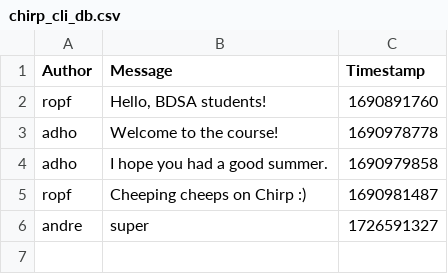
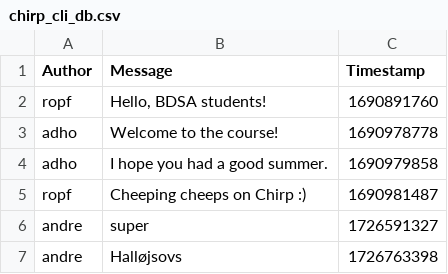
Before and after one commit to ITU-BDSA2024-GROUP21/Chirp, a CSV file: data/chirp_cli_db.csv, drawn as a sheet; the diff names each change by its address in the sheet, - before the commit and + after, or states it on an @@ line.

Commit message:
Refactored CSVDatabase to Singleton object Co-authored-by: Stine <stwp@itu.dk> Co-authored-by: Mathilde <msem@itu.dk> Co-authored-by: Kristoffer <kspi@itu.dk>

```diff
--- a/data/chirp_cli_db.csv
+++ b/data/chirp_cli_db.csv
+row 7: andre | Halløjsovs | 1726763398
```
Also changed, not shown: 2 other files.
